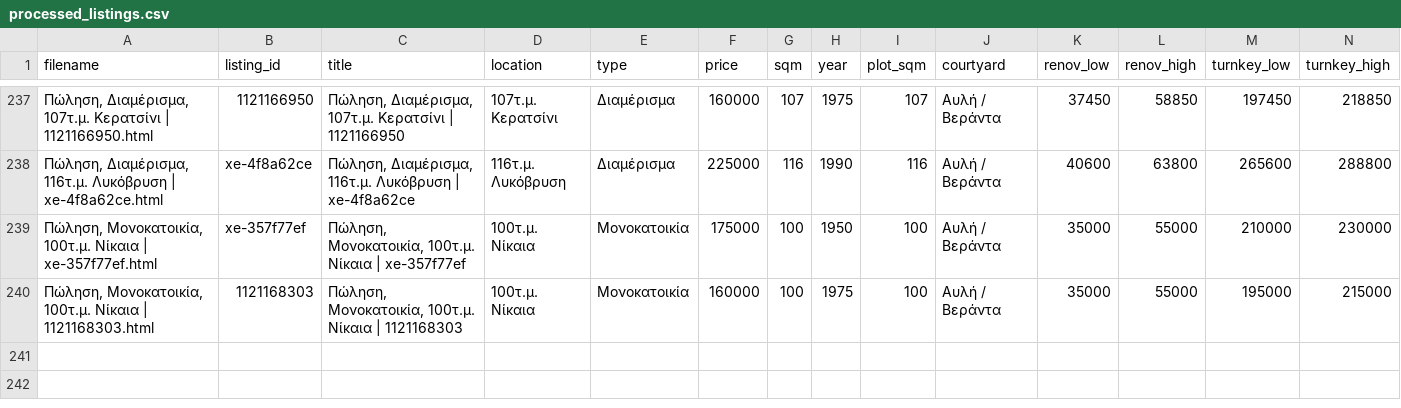
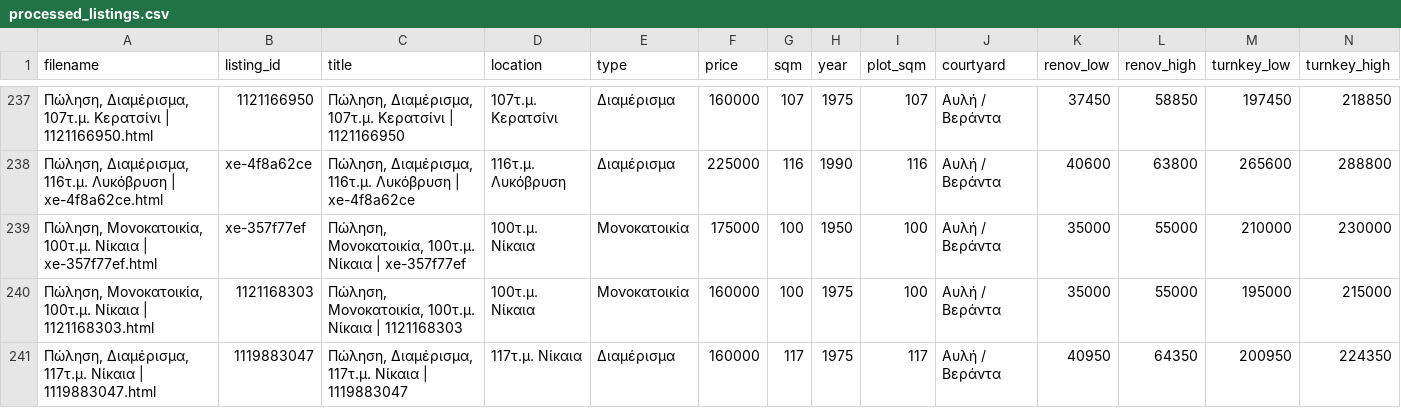
Before and after one commit to Nikolopoulos/spitia-hub, a CSV file: webarchives/processed_listings.csv, drawn as a sheet; only a part is shown, gaps mark what is left out; rows hold the shown columns only; the diff names each change by its address in the sheet, - before the commit and + after, or states it on an @@ line.

```diff
--- a/webarchives/processed_listings.csv
+++ b/webarchives/processed_listings.csv
+row 241: Πώληση, Διαμέρισμα, 117τ.μ. Νίκαια | 1119883047.html | 1119883047 | Πώληση, Διαμέρισμα, 117τ.μ. Νίκαια | 1119883047 | 117τ.μ. Νίκαια | Διαμέρισμα | 160000 | 117 | 1975 | 117 | Αυλή / Βεράντα | 40950 | 64350 | 200950 | 224350
```
Also changed, not shown: 4 other files.
